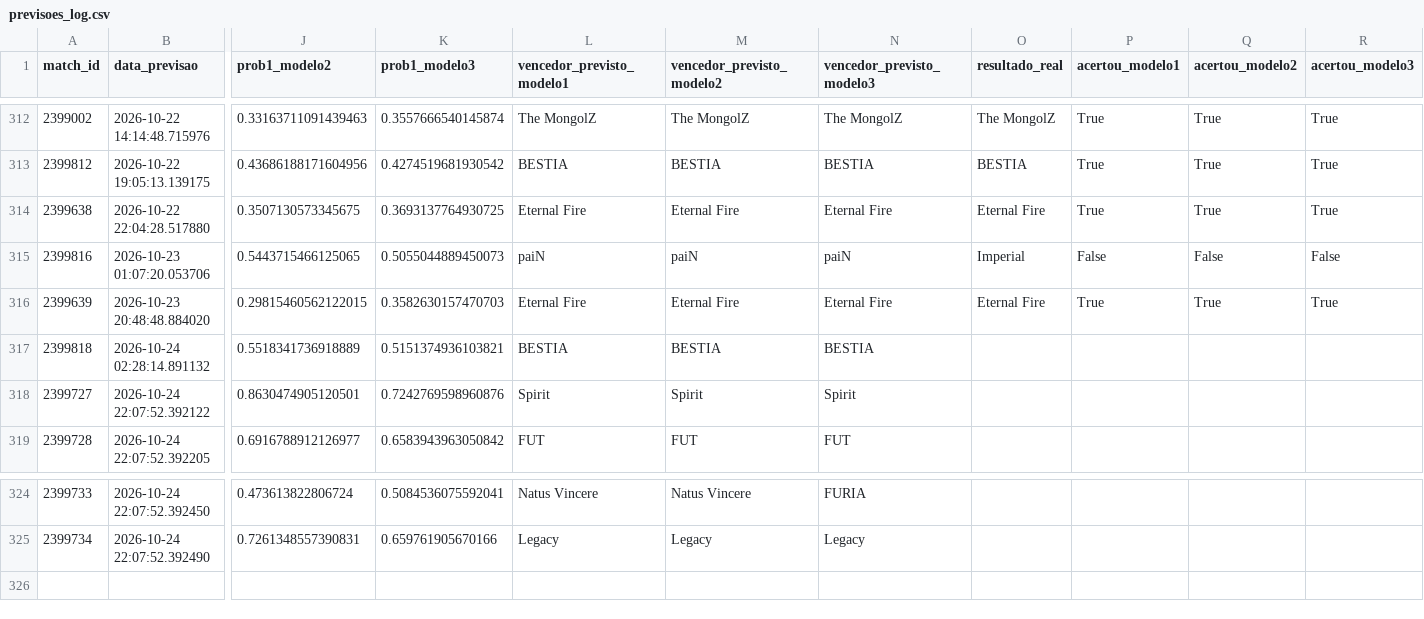
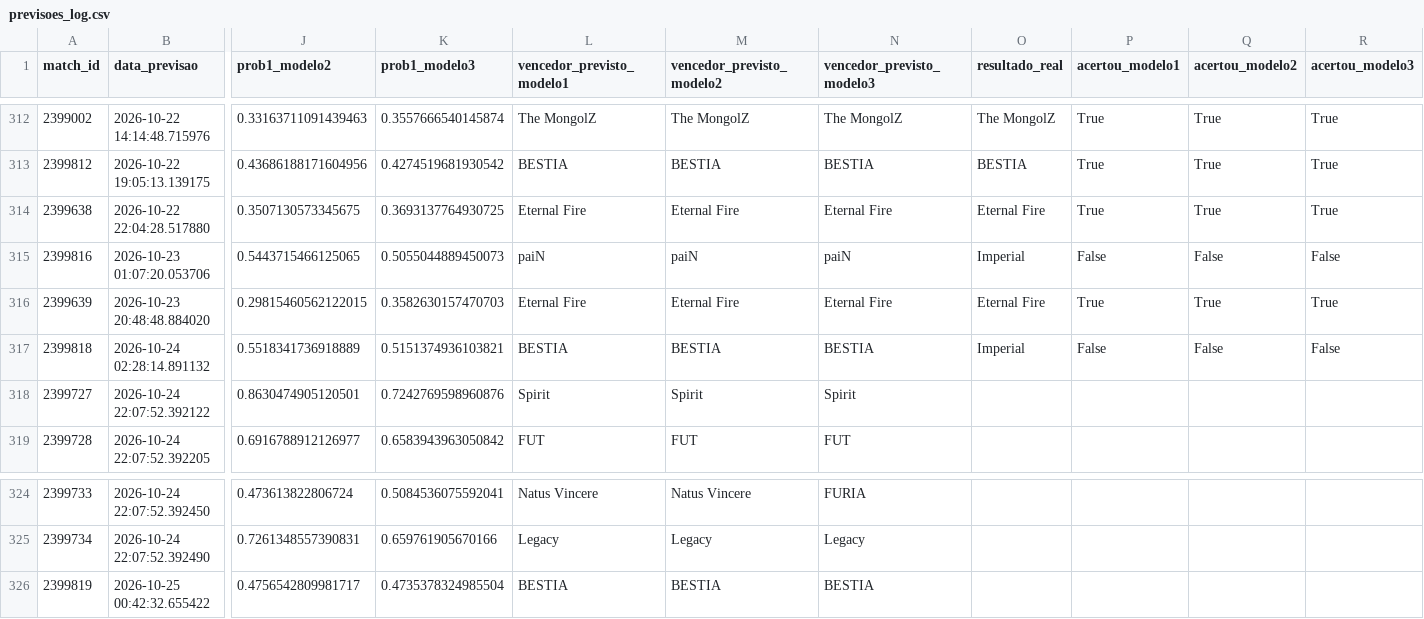
Before and after one commit to ppxdpp17/CS2-Predictor, a CSV file: data/previsoes_log.csv, drawn as a sheet; only a part is shown, gaps mark what is left out; rows hold the shown columns only; the diff names each change by its address in the sheet, - before the commit and + after, or states it on an @@ line.

```diff
--- a/data/previsoes_log.csv
+++ b/data/previsoes_log.csv
-O317 (resultado_real): (empty)
+O317 (resultado_real): Imperial
-P317 (acertou_modelo1): (empty)
+P317 (acertou_modelo1): False
-Q317 (acertou_modelo2): (empty)
+Q317 (acertou_modelo2): False
-R317 (acertou_modelo3): (empty)
+R317 (acertou_modelo3): False
+row 326: 2399819 | 2026-10-25 00:42:32.655422 | 0.4756542809981717 | 0.4735378324985504 | BESTIA | BESTIA | BESTIA
```
